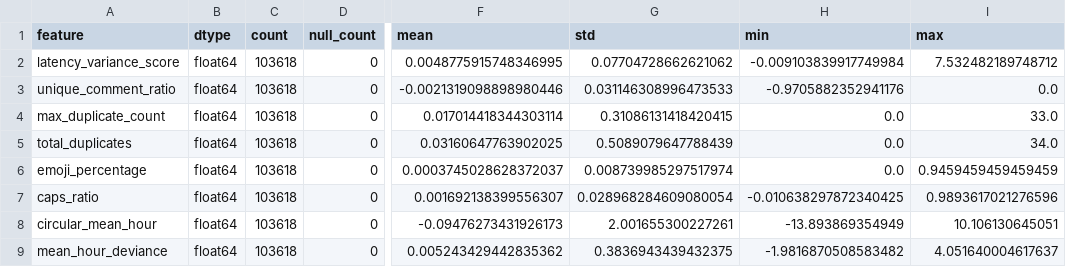
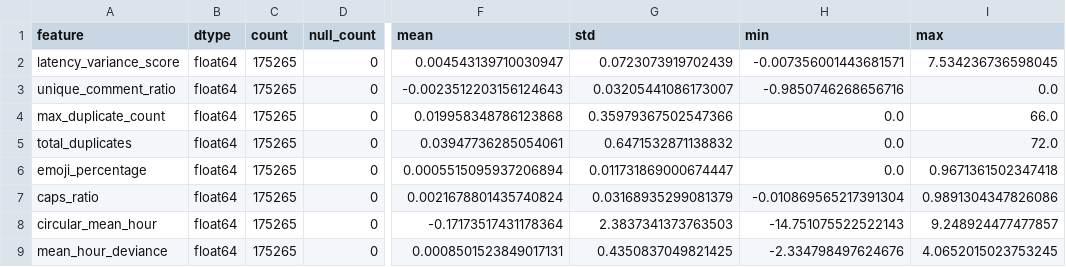
Before and after one commit to tranjm4/yt_bot_detector, a CSV file: data/behavioral_pipeline_v2_0/behavioral_pipeline2_profile.csv, drawn as a sheet; only a part is shown, gaps mark what is left out; the diff covers the shown part only; the diff names each change by its address in the sheet, - before the commit and + after, or states it on an @@ line.

```diff
--- a/data/behavioral_pipeline_v2_0/behavioral_pipeline2_profile.csv
+++ b/data/behavioral_pipeline_v2_0/behavioral_pipeline2_profile.csv
-C2:C9 (count): 103618
+C2:C9 (count): 175265
-F2 (mean): 0.0048775915748346995
+F2 (mean): 0.004543139710030947
-G2 (std): 0.07704728662621062
+G2 (std): 0.0723073919702439
-H2 (min): -0.009103839917749984
+H2 (min): -0.007356001443681571
-I2 (max): 7.532482189748712
+I2 (max): 7.534236736598045
-F3 (mean): -0.0021319098898980446
+F3 (mean): -0.0023512203156124643
-G3 (std): 0.031146308996473533
+G3 (std): 0.03205441086173007
-H3 (min): -0.9705882352941176
+H3 (min): -0.9850746268656716
-F4 (mean): 0.017014418344303114
+F4 (mean): 0.019958348786123868
-G4 (std): 0.31086131418420415
+G4 (std): 0.35979367502547366
-I4 (max): 33.0
+I4 (max): 66.0
-F5 (mean): 0.03160647763902025
+F5 (mean): 0.03947736285054061
-G5 (std): 0.5089079647788439
+G5 (std): 0.6471532871138832
-I5 (max): 34.0
+I5 (max): 72.0
-F6 (mean): 0.0003745028628372037
+F6 (mean): 0.0005515095937206894
-G6 (std): 0.008739985297517974
+G6 (std): 0.011731869000674447
-I6 (max): 0.9459459459459459
+I6 (max): 0.9671361502347418
-F7 (mean): 0.001692138399556307
+F7 (mean): 0.0021678801435740824
-G7 (std): 0.028968284609080054
+G7 (std): 0.03168935299081379
-H7 (min): -0.010638297872340425
+H7 (min): -0.010869565217391304
-I7 (max): 0.9893617021276596
+I7 (max): 0.9891304347826086
-F8 (mean): -0.09476273431926173
+F8 (mean): -0.17173517431178364
-G8 (std): 2.001655300227261
+G8 (std): 2.3837341373763503
-H8 (min): -13.893869354949
+H8 (min): -14.751075522522143
-I8 (max): 10.106130645051
+I8 (max): 9.248924477477857
-F9 (mean): 0.005243429442835362
+F9 (mean): 0.0008501523849017131
-G9 (std): 0.3836943439432375
+G9 (std): 0.4350837049821425
-H9 (min): -1.9816870508583482
+H9 (min): -2.334798497624676
-I9 (max): 4.051640004617637
+I9 (max): 4.0652015023753245
```
Also changed, not shown: 33 edited cells elsewhere in this file, data/basic_pipeline_v6_0/basic_pipeline_profile.csv, 7 other files.
